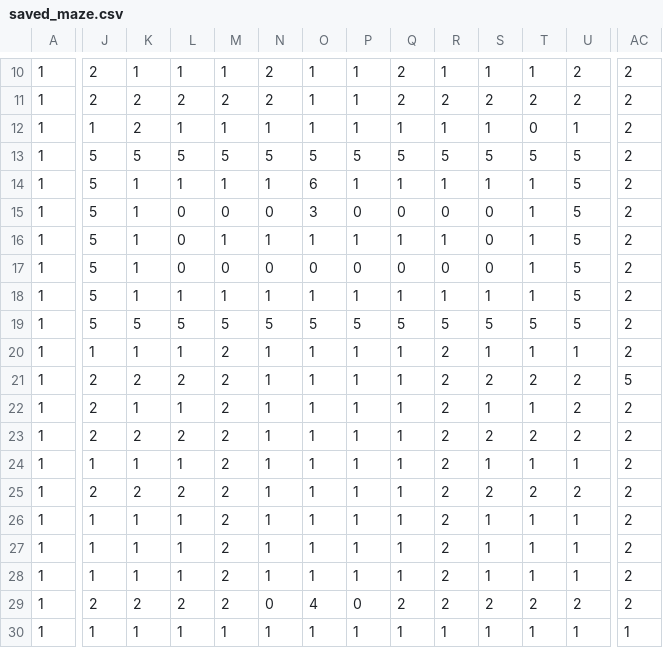
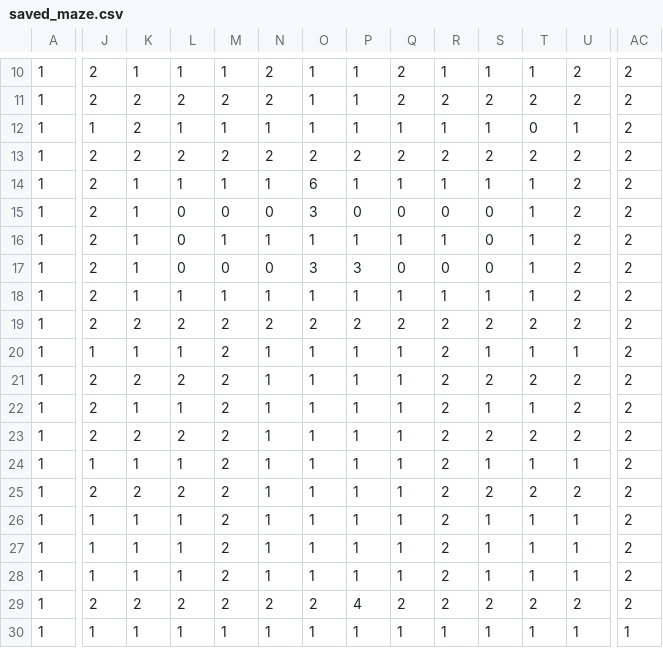
Before and after one commit to sdarek/pacman, a CSV file: saved_maze.csv, drawn as a sheet; only a part is shown, gaps mark what is left out; the diff covers the shown part only; the diff names each change by its address in the sheet, - before the commit and + after, or states it on an @@ line.

```diff
--- a/saved_maze.csv
+++ b/saved_maze.csv
-J13:J19: 5
+J13:J19: 2
-K13: 5
+K13: 2
-L13: 5
+L13: 2
-M13: 5
+M13: 2
-N13: 5
+N13: 2
-O13: 5
+O13: 2
-P13: 5
+P13: 2
-Q13: 5
+Q13: 2
-R13: 5
+R13: 2
-S13: 5
+S13: 2
-T13: 5
+T13: 2
-U13:U19: 5
+U13:U19: 2
-O17: 0
+O17: 3
-P17: 0
+P17: 3
-K19: 5
+K19: 2
-L19: 5
+L19: 2
-M19: 5
+M19: 2
-N19: 5
+N19: 2
-O19: 5
+O19: 2
-P19: 5
+P19: 2
-Q19: 5
+Q19: 2
-R19: 5
+R19: 2
-S19: 5
+S19: 2
-T19: 5
+T19: 2
-AC21: 5
+AC21: 2
-N29: 0
+N29: 2
-O29: 4
+O29: 2
-P29: 0
+P29: 4
```
Also changed, not shown: 1 edited cell elsewhere in this file, 24 other files.
